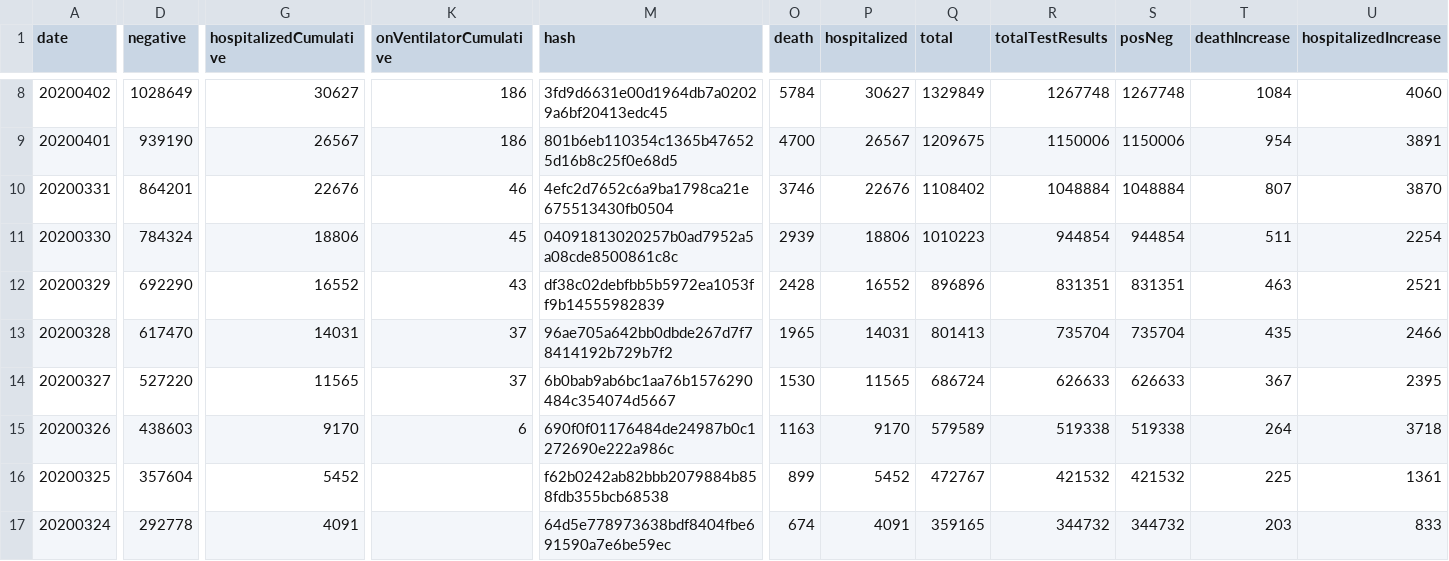
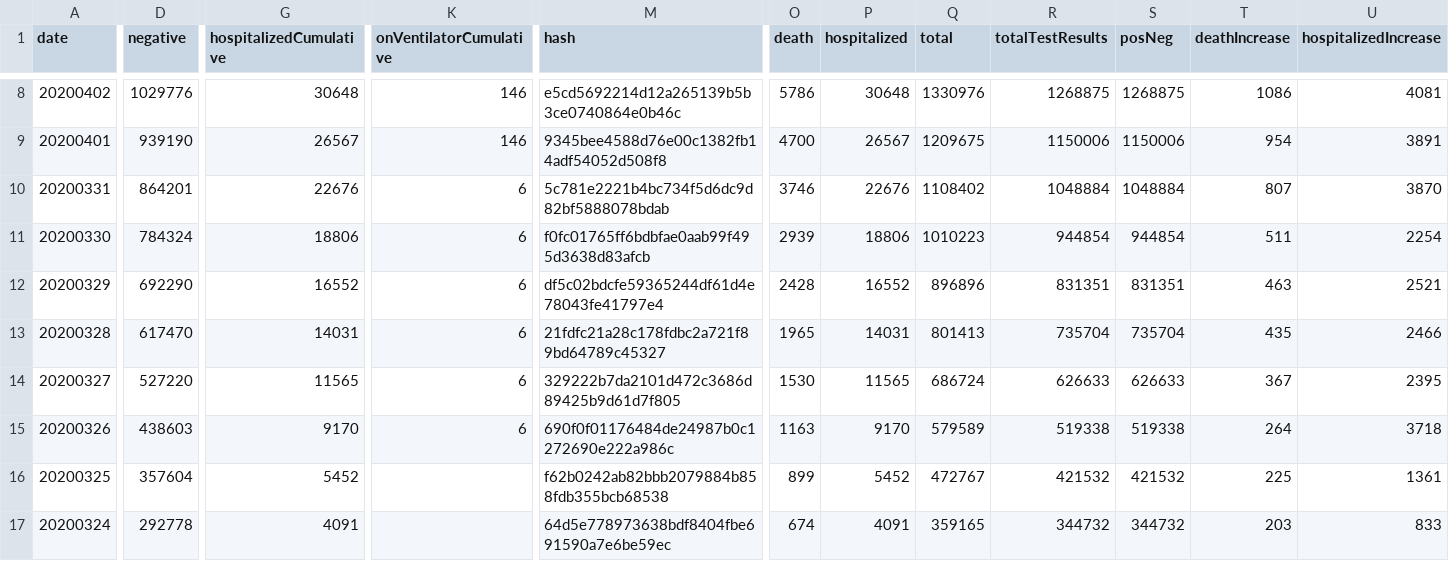
Before and after one commit to smike/covid-tracking-data, a CSV file: data/us_daily.csv, drawn as a sheet; only a part is shown, gaps mark what is left out; the diff covers the shown part only; the diff names each change by its address in the sheet, - before the commit and + after, or states it on an @@ line.

```diff
--- a/data/us_daily.csv
+++ b/data/us_daily.csv
-D8 (negative): 1028649
+D8 (negative): 1029776
-G8 (hospitalizedCumulative): 30627
+G8 (hospitalizedCumulative): 30648
-K8:K9 (onVentilatorCumulative): 186
+K8:K9 (onVentilatorCumulative): 146
-M8 (hash): 3fd9d6631e00d1964db7a02029a6bf20413edc45
+M8 (hash): e5cd5692214d12a265139b5b3ce0740864e0b46c
-O8 (death): 5784
+O8 (death): 5786
-P8 (hospitalized): 30627
+P8 (hospitalized): 30648
-Q8 (total): 1329849
+Q8 (total): 1330976
-R8 (totalTestResults): 1267748
+R8 (totalTestResults): 1268875
-S8 (posNeg): 1267748
+S8 (posNeg): 1268875
-T8 (deathIncrease): 1084
+T8 (deathIncrease): 1086
-U8 (hospitalizedIncrease): 4060
+U8 (hospitalizedIncrease): 4081
-M9 (hash): 801b6eb110354c1365b476525d16b8c25f0e68d5
+M9 (hash): 9345bee4588d76e00c1382fb14adf54052d508f8
-K10 (onVentilatorCumulative): 46
+K10 (onVentilatorCumulative): 6
-M10 (hash): 4efc2d7652c6a9ba1798ca21e675513430fb0504
+M10 (hash): 5c781e2221b4bc734f5d6dc9d82bf5888078bdab
-K11 (onVentilatorCumulative): 45
+K11 (onVentilatorCumulative): 6
-M11 (hash): 04091813020257b0ad7952a5a08cde8500861c8c
+M11 (hash): f0fc01765ff6bdbfae0aab99f495d3638d83afcb
-K12 (onVentilatorCumulative): 43
+K12 (onVentilatorCumulative): 6
-M12 (hash): df38c02debfbb5b5972ea1053ff9b14555982839
+M12 (hash): df5c02bdcfe59365244df61d4e78043fe41797e4
-K13:K14 (onVentilatorCumulative): 37
+K13:K14 (onVentilatorCumulative): 6
-M13 (hash): 96ae705a642bb0dbde267d7f78414192b729b7f2
+M13 (hash): 21fdfc21a28c178fdbc2a721f89bd64789c45327
-M14 (hash): 6b0bab9ab6bc1aa76b1576290484c354074d5667
+M14 (hash): 329222b7da2101d472c3686d89425b9d61d7f805
```
Also changed, not shown: 91 edited cells elsewhere in this file, data/states_daily_4pm_et.csv, data/us_current.csv.
